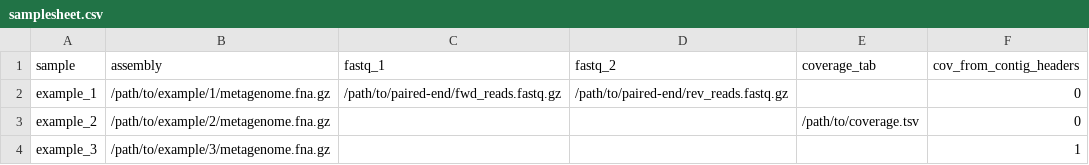
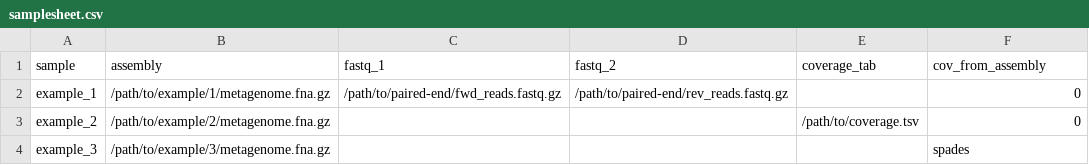
Before and after one commit to KwanLab/Autometa, a CSV file: assets/samplesheet.csv, drawn as a sheet.

Commit message:
:art::green_apple: Change samplesheet input column 'cov_from_contig_headers' to 'cov_from_assembly' and to accept assembler as parameter

```diff
--- a/assets/samplesheet.csv
+++ b/assets/samplesheet.csv
@@ -1,4 +1,4 @@
-sample,assembly,fastq_1,fastq_2,coverage_tab,cov_from_contig_headers
+sample,assembly,fastq_1,fastq_2,coverage_tab,cov_from_assembly
 example_1,/path/to/example/1/metagenome.fna.gz,/path/to/paired-end/fwd_reads.fastq.gz,/path/to/paired-end/rev_reads.fastq.gz,,0
 example_2,/path/to/example/2/metagenome.fna.gz,,,/path/to/coverage.tsv,0
-example_3,/path/to/example/3/metagenome.fna.gz,,,,1
+example_3,/path/to/example/3/metagenome.fna.gz,,,,spades
```
Also changed, not shown: 8 other files.
